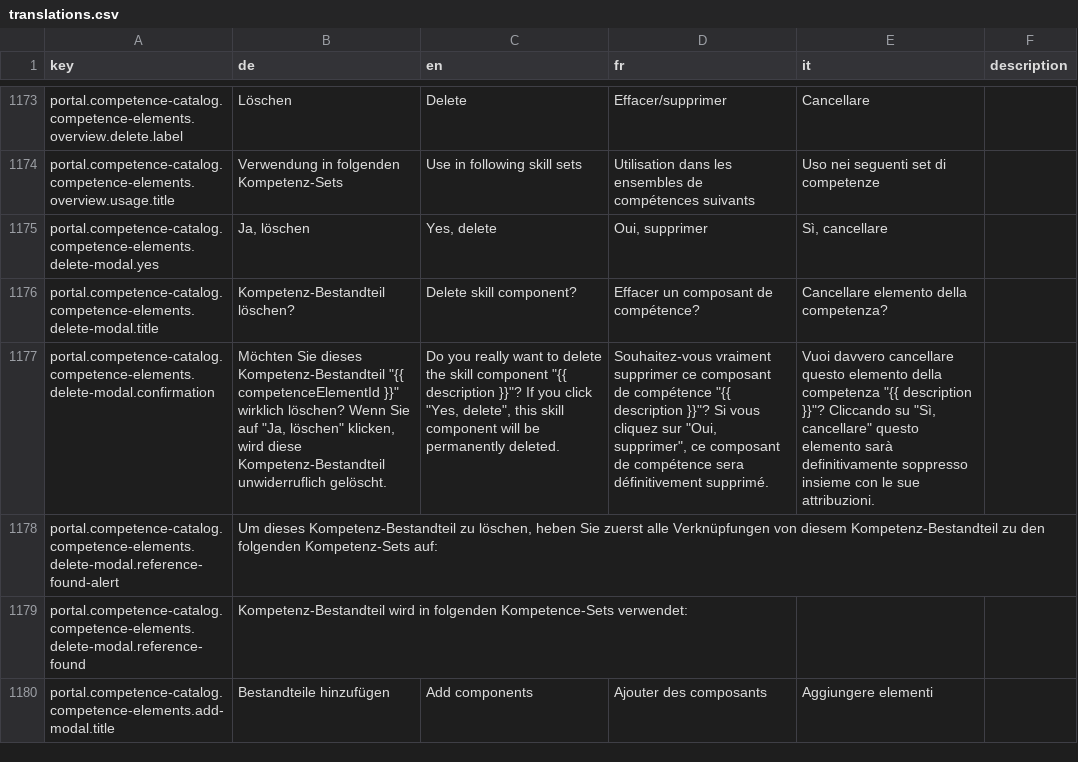
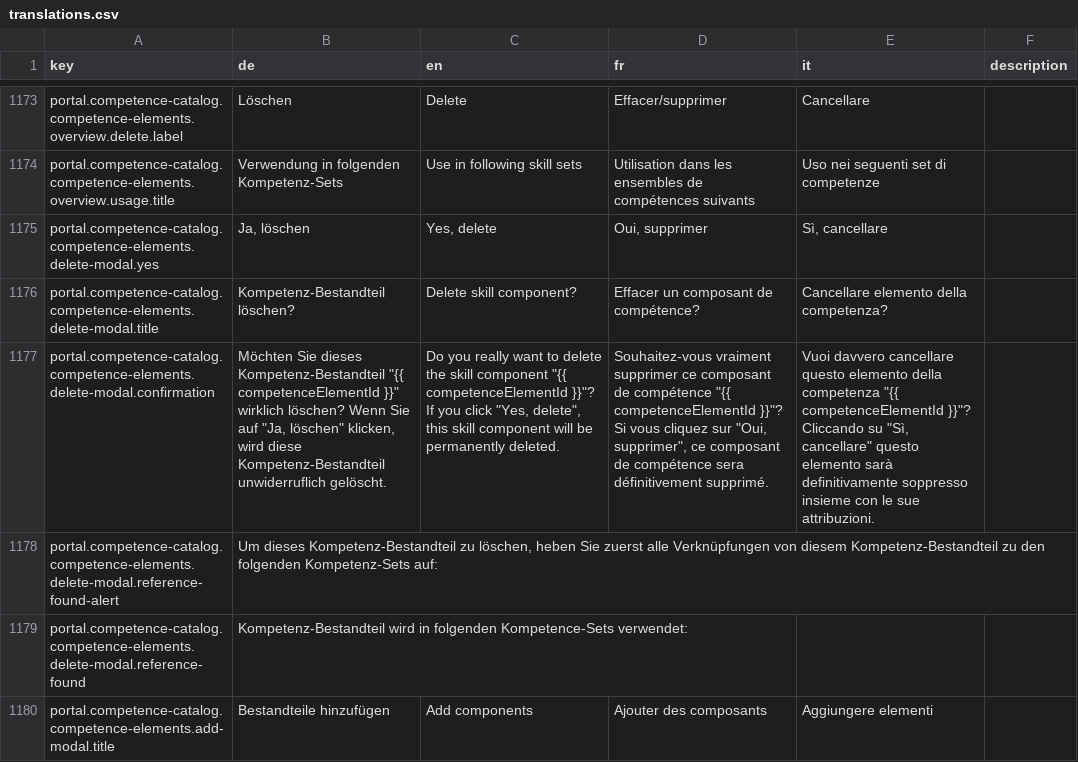
Before and after one commit to 99999989/alv-portal, a CSV file: alv-portal-ui/translations.csv, drawn as a sheet; only a part is shown, gaps mark what is left out; the diff names each change by its address in the sheet, - before the commit and + after, or states it on an @@ line.

Commit message:
fix translations

```diff
--- a/alv-portal-ui/translations.csv
+++ b/alv-portal-ui/translations.csv
-C1177 (en): …component "{{ description }}"? If…
+C1177 (en): …component "{{ competenceElementId }}"? If…
-D1177 (fr): …compétence "{{ description }}"? Si…
+D1177 (fr): …compétence "{{ competenceElementId }}"? Si…
-E1177 (it): …competenza "{{ description }}"? Cliccando…
+E1177 (it): …competenza "{{ competenceElementId }}"? Cliccando…
```
